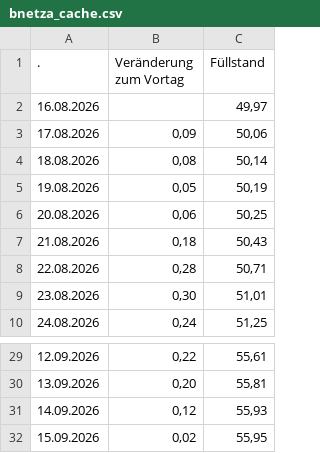
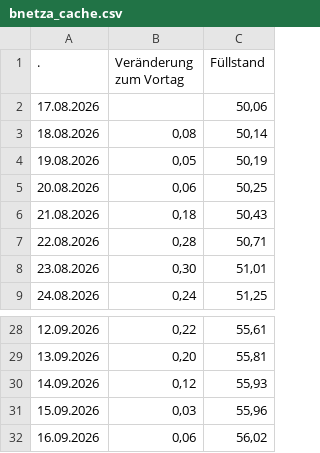
Before and after one commit to volzinnovation/de-gas-storage-tracker-bnetza, a CSV file: data/bnetza_cache.csv, drawn as a sheet; only a part is shown, gaps mark what is left out.

```diff
--- a/data/bnetza_cache.csv
+++ b/data/bnetza_cache.csv
@@ -1,4 +1,3 @@
                     .;Veränderung zum Vortag;Füllstand
-16.08.2026;;49,97
-17.08.2026;0,09;50,06
+17.08.2026;;50,06
 18.08.2026;0,08;50,14
@@ -31,2 +30,3 @@
 14.09.2026;0,12;55,93
-15.09.2026;0,02;55,95
+15.09.2026;0,03;55,96
+16.09.2026;0,06;56,02
```
Also changed, not shown: data/eu_storage.csv, data/gie_storage.csv, 2 other files.
